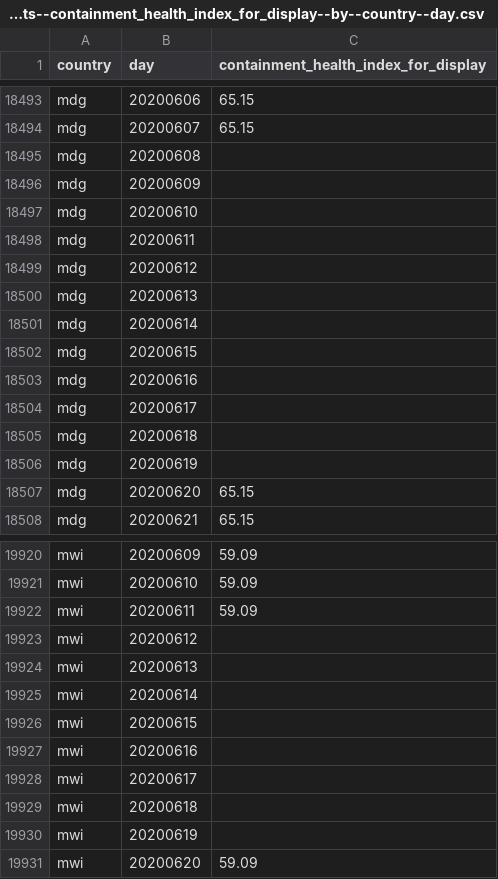
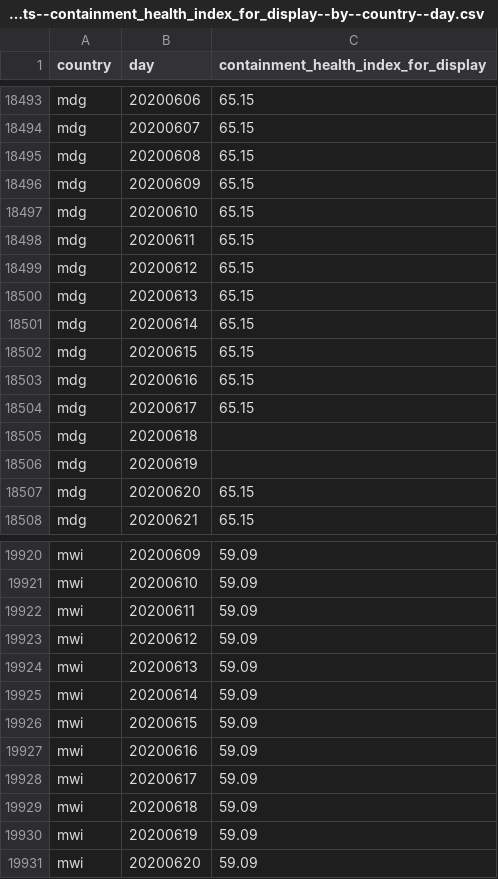
Before and after one commit to open-numbers/ddf--oxford--covid_government_response, a CSV file: ddf--datapoints--containment_health_index_for_display--by--country--day.csv, drawn as a sheet; only a part is shown, gaps mark what is left out.

```diff
--- a/ddf--datapoints--containment_health_index_for_display--by--country--day.csv
+++ b/ddf--datapoints--containment_health_index_for_display--by--country--day.csv
@@ -18494,12 +18494,12 @@ mdg,20200606,65.15
 mdg,20200607,65.15
-mdg,20200608,
-mdg,20200609,
-mdg,20200610,
-mdg,20200611,
-mdg,20200612,
-mdg,20200613,
-mdg,20200614,
-mdg,20200615,
-mdg,20200616,
-mdg,20200617,
+mdg,20200608,65.15
+mdg,20200609,65.15
+mdg,20200610,65.15
+mdg,20200611,65.15
+mdg,20200612,65.15
+mdg,20200613,65.15
+mdg,20200614,65.15
+mdg,20200615,65.15
+mdg,20200616,65.15
+mdg,20200617,65.15
 mdg,20200618,
@@ -19922,10 +19922,10 @@ mwi,20200610,59.09
 mwi,20200611,59.09
-mwi,20200612,
-mwi,20200613,
-mwi,20200614,
-mwi,20200615,
-mwi,20200616,
-mwi,20200617,
-mwi,20200618,
-mwi,20200619,
+mwi,20200612,59.09
+mwi,20200613,59.09
+mwi,20200614,59.09
+mwi,20200615,59.09
+mwi,20200616,59.09
+mwi,20200617,59.09
+mwi,20200618,59.09
+mwi,20200619,59.09
 mwi,20200620,59.09
```
Also changed, not shown: ddf--datapoints--containment_health_index--by--country--day.csv, ddf--datapoints--economic_support_index--by--country--day.csv, 34 other files.
